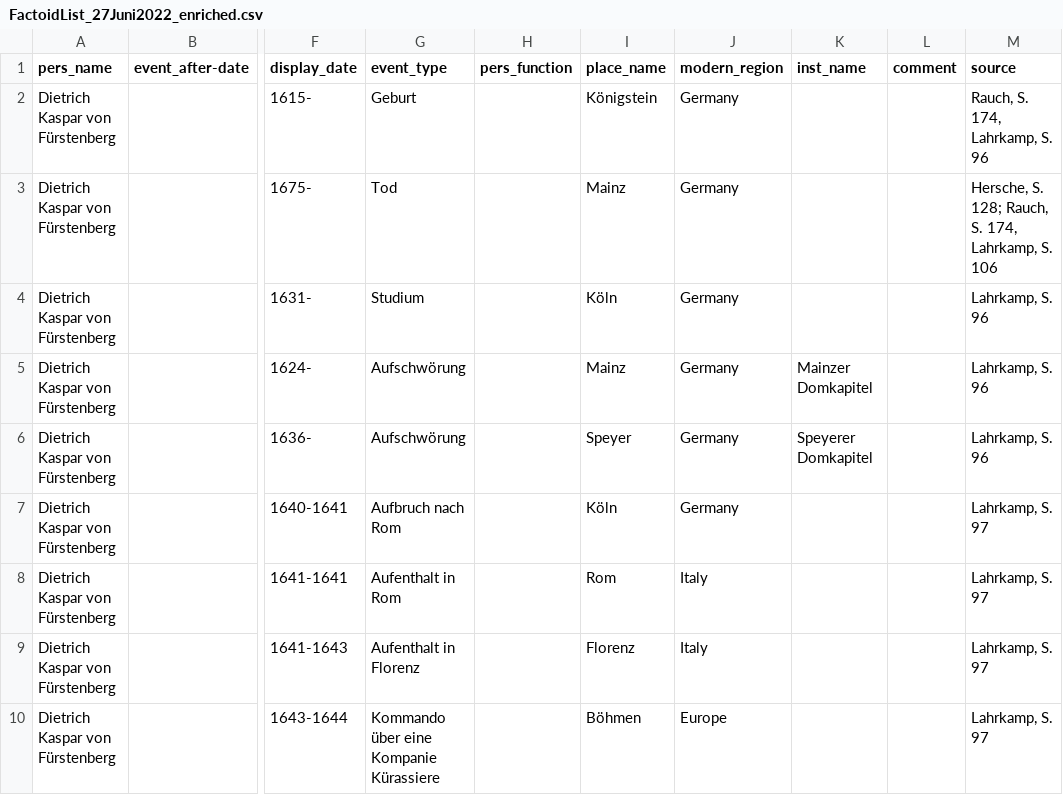
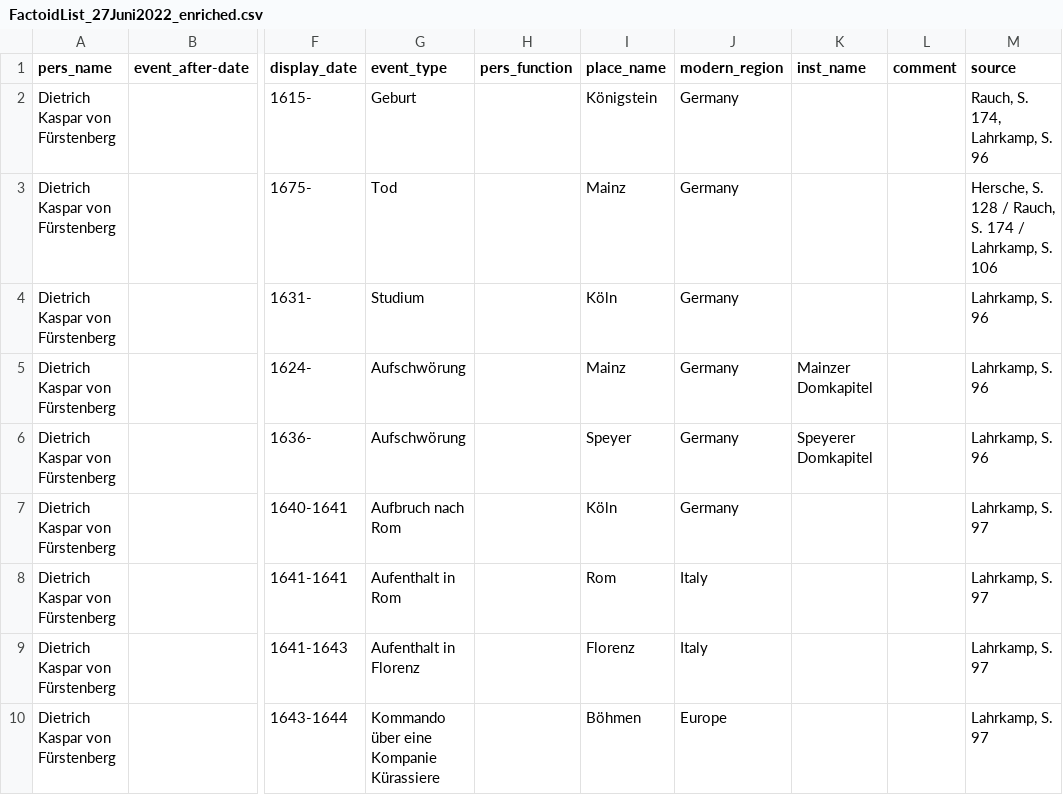
Before and after one commit to ieg-dhr/DigiKAR_Projektseminar, a CSV file: CSV tables/FactoidList_27Juni2022_enriched.csv, drawn as a sheet; only a part is shown, gaps mark what is left out; the diff names each change by its address in the sheet, - before the commit and + after, or states it on an @@ line.

Commit message:
Update FactoidList_27Juni2022_enriched.csv

```diff
--- a/CSV tables/FactoidList_27Juni2022_enriched.csv
+++ b/CSV tables/FactoidList_27Juni2022_enriched.csv
-M3 (source): Hersche, S. 128; Rauch, S. 174, Lahrkamp, S.…
+M3 (source): Hersche, S. 128 / Rauch, S. 174 / Lahrkamp, S.…
```
